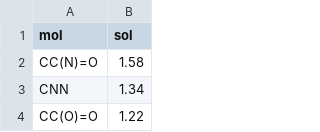
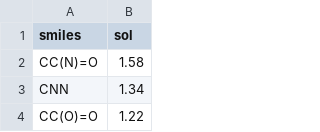
Before and after one commit to bigchem/transformer-cnn, a CSV file: data/solubility.csv, drawn as a sheet; only a part is shown.

```diff
--- a/data/solubility.csv
+++ b/data/solubility.csv
@@ -1,2 +1,2 @@
-mol,sol
+smiles,sol
 CC(N)=O,1.58
```
Also changed, not shown: 7 other files.
